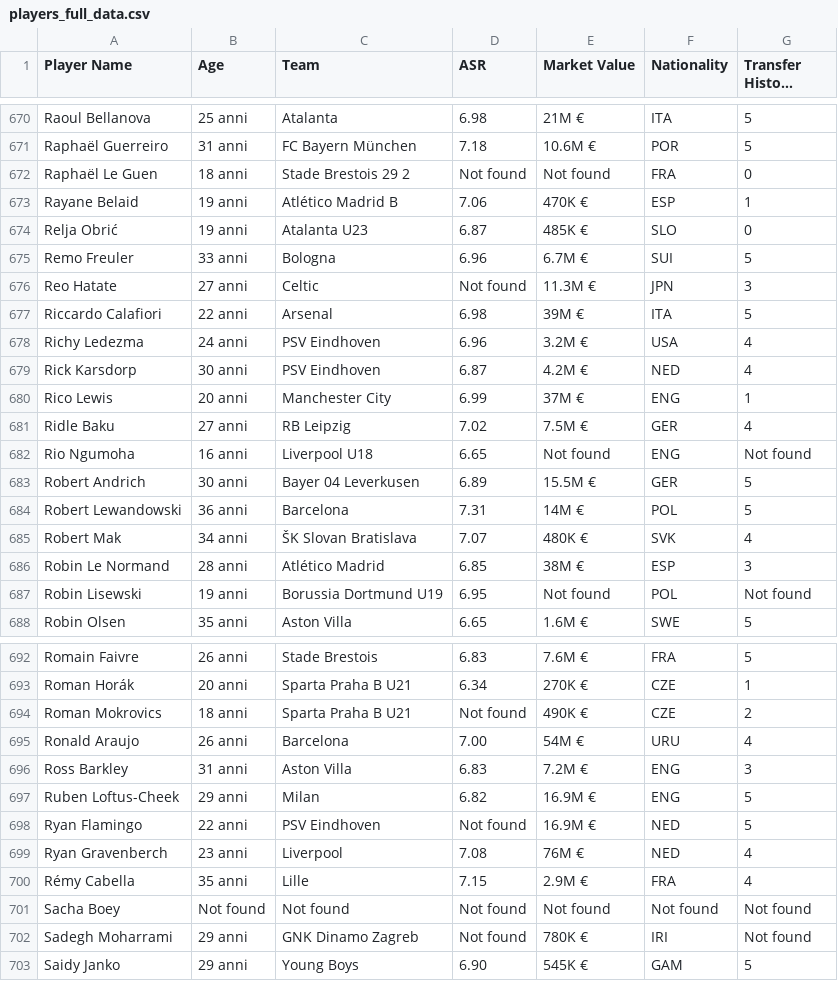
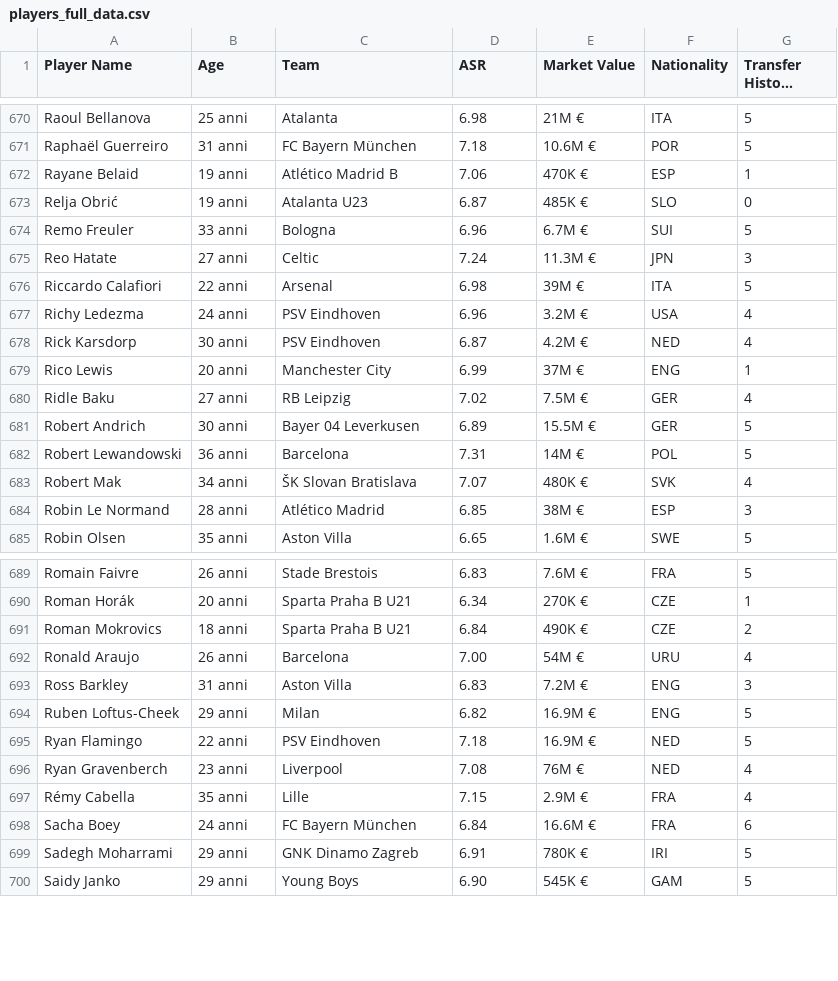
Before and after one commit to Klay06/Eco-Scouting-Predicting-Sustainable-Football-Player-Market-Value, a CSV file: players_full_data.csv, drawn as a sheet; only a part is shown, gaps mark what is left out; long unchanged cells end in …; the diff covers the shown part only.

Commit message:
Update players_full_data.csv

```diff
--- a/players_full_data.csv
+++ b/players_full_data.csv
@@ -672,3 +672,2 @@ Raoul Bellanova,25 anni,Atalanta,6.98,21M €,ITA,5
 Raphaël Guerreiro,31 anni,FC Bayern München,7.18,10.6M €,POR,5
-Raphaël Le Guen,18 anni,Stade Brestois 29 2,Not found,Not found,FRA,0
 Rayane Belaid,19 anni,Atlético Madrid B,7.06,470K €,ESP,1
@@ -676,3 +675,3 @@ Relja Obrić,19 anni,Atalanta U23,6.87,485K €,SLO,0
 Remo Freuler,33 anni,Bologna,6.96,6.7M €,SUI,5
-Reo Hatate,27 anni,Celtic,Not found,11.3M €,JPN,3
+Reo Hatate,27 anni,Celtic,7.24,11.3M €,JPN,3
 Riccardo Calafiori,22 anni,Arsenal,6.98,39M €,ITA,5
@@ -682,3 +681,2 @@ Rico Lewis,20 anni,Manchester City,6.99,37M €,ENG,1
 Ridle Baku,27 anni,RB Leipzig,7.02,7.5M €,GER,4
-Rio Ngumoha,16 anni,Liverpool U18,6.65,Not found,ENG,Not found
 Robert Andrich,30 anni,Bayer 04 Leverkusen,6.89,15.5M €,GER,5
@@ -687,3 +685,2 @@ Robert Mak,34 anni,ŠK Slovan Bratislava,7.07,480K €,SVK,4
 Robin Le Normand,28 anni,Atlético Madrid,6.85,38M €,ESP,3
-Robin Lisewski,19 anni,Borussia Dortmund U19,6.95,Not found,POL,Not found
 Robin Olsen,35 anni,Aston Villa,6.65,1.6M €,SWE,5
@@ -694,3 +691,3 @@ Romain Faivre,26 anni,Stade Brestois,6.83,7.6M €,FRA,5
 Roman Horák,20 anni,Sparta Praha B U21,6.34,270K €,CZE,1
-Roman Mokrovics,18 anni,Sparta Praha B U21,Not found,490K €,CZE,2
+Roman Mokrovics,18 anni,Sparta Praha B U21,6.84,490K €,CZE,2
 Ronald Araujo,26 anni,Barcelona,7.00,54M €,URU,4
@@ -698,7 +695,7 @@ Ross Barkley,31 anni,Aston Villa,6.83,7.2M €,ENG,3
 Ruben Loftus-Cheek,29 anni,Milan,6.82,16.9M €,ENG,5
-Ryan Flamingo,22 anni,PSV Eindhoven,Not found,16.9M €,NED,5
+Ryan Flamingo,22 anni,PSV Eindhoven,7.18,16.9M €,NED,5
 Ryan Gravenberch,23 anni,Liverpool,7.08,76M €,NED,4
 Rémy Cabella,35 anni,Lille,7.15,2.9M €,FRA,4
-Sacha Boey,Not found,Not found,Not found,Not found,Not found,Not found
-Sadegh Moharrami,29 anni,GNK Dinamo Zagreb,Not found,780K €,IRI,Not found
+Sacha Boey,24 anni,FC Bayern München,6.84,16.6M €,FRA,6
+Sadegh Moharrami,29 anni,GNK Dinamo Zagreb,6.91,780K €,IRI,5
 Saidy Janko,29 anni,Young Boys,6.90,545K €,GAM,5
```
Also changed, not shown: 6 edited cells elsewhere in this file.
